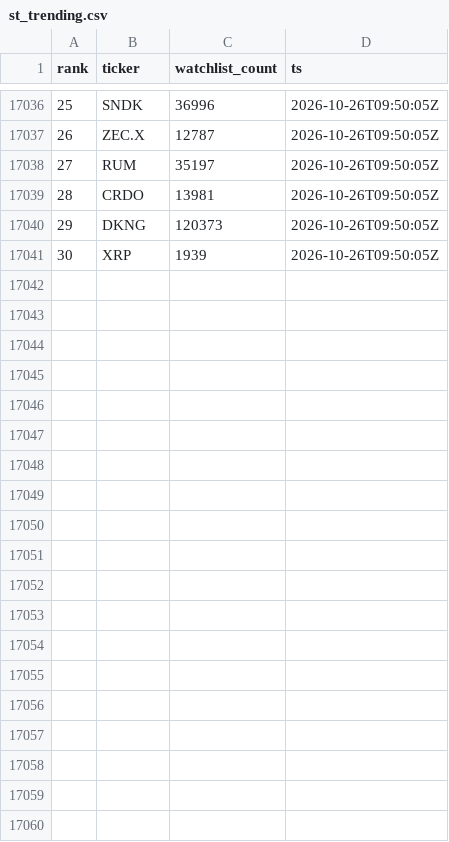
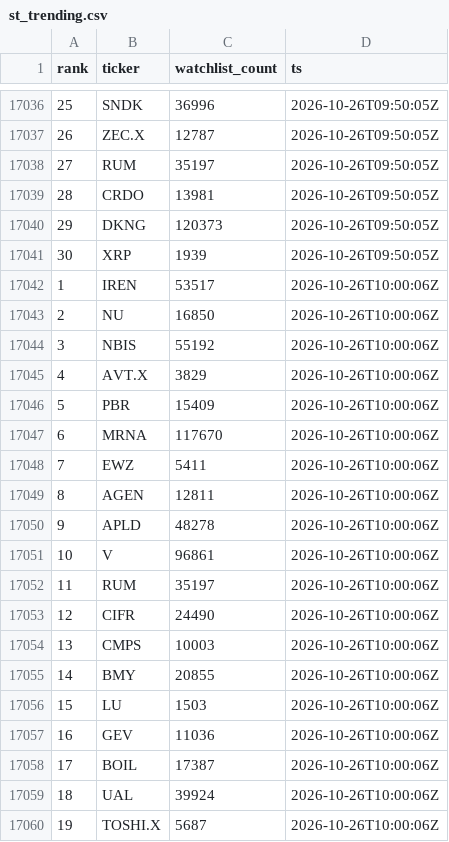
Before and after one commit to virgolaema/pump-search, a CSV file: data/st_trending.csv, drawn as a sheet; only a part is shown, gaps mark what is left out; the diff covers the shown part only.

Commit message:
data: collect 2026-10-26T10:01:03Z

```diff
--- a/data/st_trending.csv
+++ b/data/st_trending.csv
@@ -17041 +17041,20 @@ rank,ticker,watchlist_count,ts
 30,XRP,1939,2026-10-26T09:50:05Z
+1,IREN,53517,2026-10-26T10:00:06Z
+2,NU,16850,2026-10-26T10:00:06Z
+3,NBIS,55192,2026-10-26T10:00:06Z
+4,AVT.X,3829,2026-10-26T10:00:06Z
+5,PBR,15409,2026-10-26T10:00:06Z
+6,MRNA,117670,2026-10-26T10:00:06Z
+7,EWZ,5411,2026-10-26T10:00:06Z
+8,AGEN,12811,2026-10-26T10:00:06Z
+9,APLD,48278,2026-10-26T10:00:06Z
+10,V,96861,2026-10-26T10:00:06Z
+11,RUM,35197,2026-10-26T10:00:06Z
+12,CIFR,24490,2026-10-26T10:00:06Z
+13,CMPS,10003,2026-10-26T10:00:06Z
+14,BMY,20855,2026-10-26T10:00:06Z
+15,LU,1503,2026-10-26T10:00:06Z
+16,GEV,11036,2026-10-26T10:00:06Z
+17,BOIL,17387,2026-10-26T10:00:06Z
+18,UAL,39924,2026-10-26T10:00:06Z
+19,TOSHI.X,5687,2026-10-26T10:00:06Z
```
Also changed, not shown: 11 added rows elsewhere in this file, data/hotlist.csv, data/runlog.csv, 2 other files.
